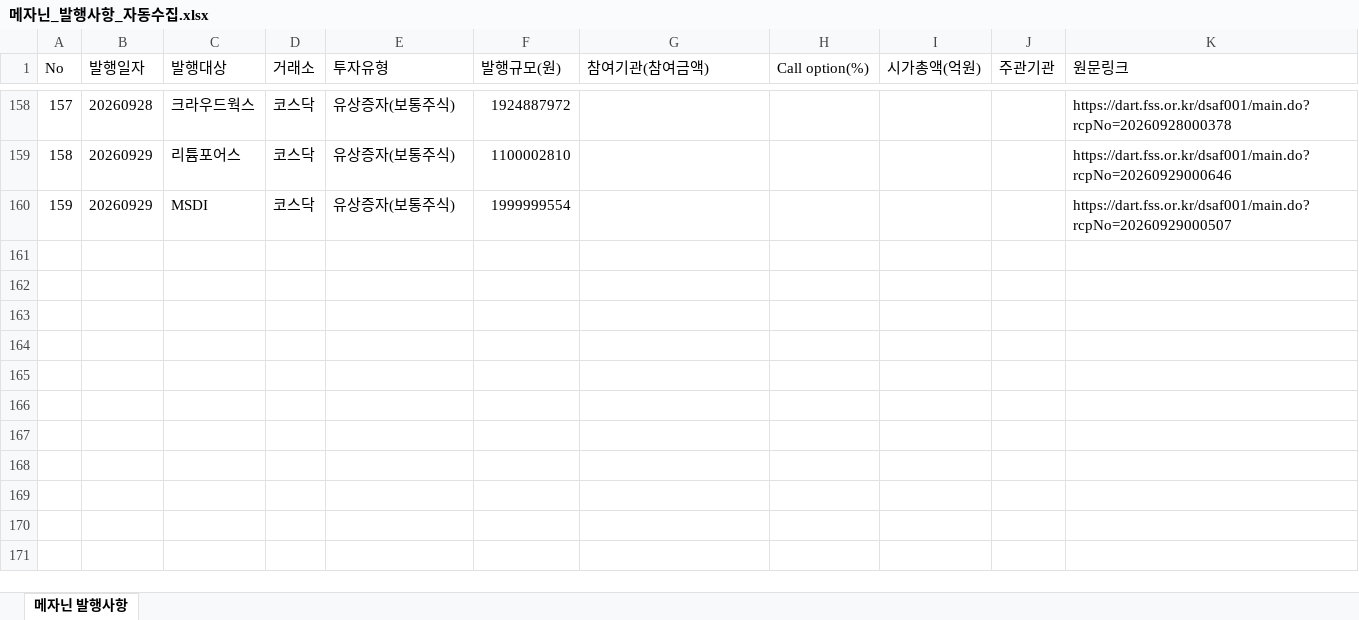
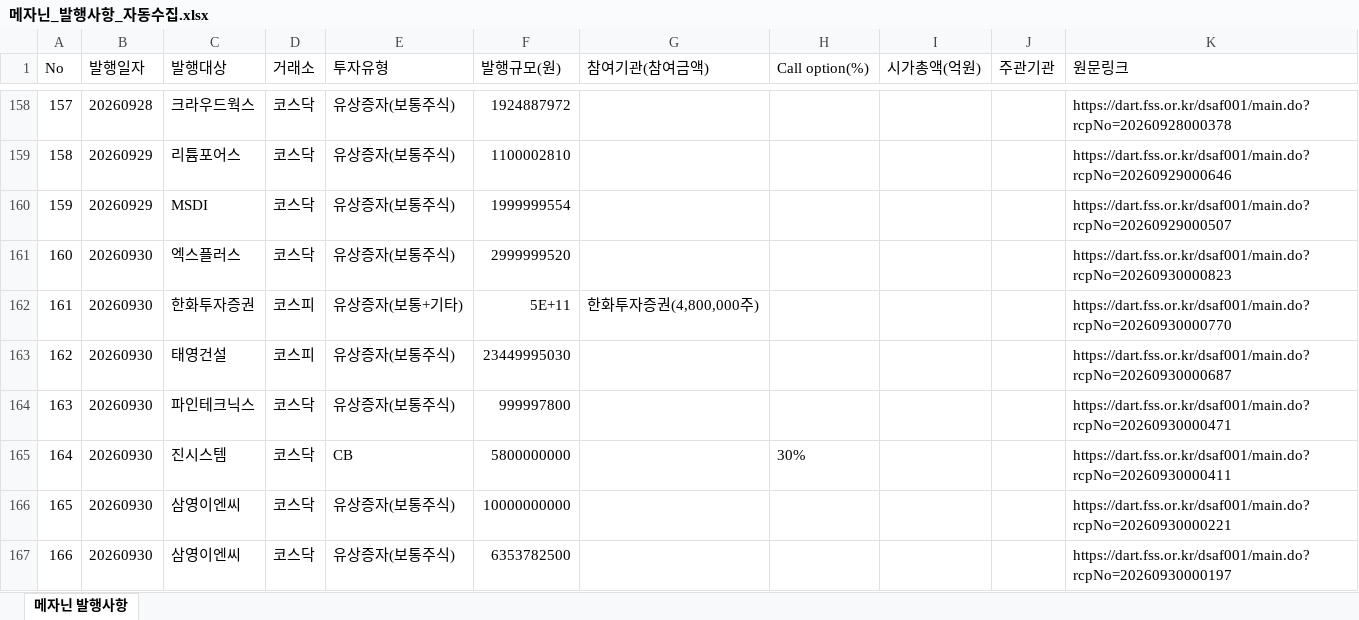
Before and after one commit to daivid0912-cpu/dart_monitor_v3, an Excel workbook: 메자닌_발행사항_자동수집.xlsx, sheet 메자닌 발행사항, drawn as a sheet; only a part is shown, gaps mark what is left out; values as stored, in another font and other column widths than the file's, no borders; the diff names each change by its address in the sheet, - before the commit and + after, or states it on an @@ line.

```diff
--- a/메자닌_발행사항_자동수집.xlsx (sheet 메자닌 발행사항)
+++ b/메자닌_발행사항_자동수집.xlsx (sheet 메자닌 발행사항)
+row 161: 160 | 20260930 | 엑스플러스 | 코스닥 | 유상증자(보통주식) | 2999999520 |  |  |  |  | https://dart.fss.or.kr/dsaf001/main.do?rcpNo=20260930000823
+row 162: 161 | 20260930 | 한화투자증권 | 코스피 | 유상증자(보통+기타) | 5E+11 | 한화투자증권(4,800,000주) |  |  |  | https://dart.fss.or.kr/dsaf001/main.do?rcpNo=20260930000770
+row 163: 162 | 20260930 | 태영건설 | 코스피 | 유상증자(보통주식) | 23449995030 |  |  |  |  | https://dart.fss.or.kr/dsaf001/main.do?rcpNo=20260930000687
+row 164: 163 | 20260930 | 파인테크닉스 | 코스닥 | 유상증자(보통주식) | 999997800 |  |  |  |  | https://dart.fss.or.kr/dsaf001/main.do?rcpNo=20260930000471
+row 165: 164 | 20260930 | 진시스템 | 코스닥 | CB | 5800000000 |  | 30% |  |  | https://dart.fss.or.kr/dsaf001/main.do?rcpNo=20260930000411
+row 166: 165 | 20260930 | 삼영이엔씨 | 코스닥 | 유상증자(보통주식) | 10000000000 |  |  |  |  | https://dart.fss.or.kr/dsaf001/main.do?rcpNo=20260930000221
+row 167: 166 | 20260930 | 삼영이엔씨 | 코스닥 | 유상증자(보통주식) | 6353782500 |  |  |  |  | https://dart.fss.or.kr/dsaf001/main.do?rcpNo=20260930000197
```
Also changed, not shown: 1 other file.
